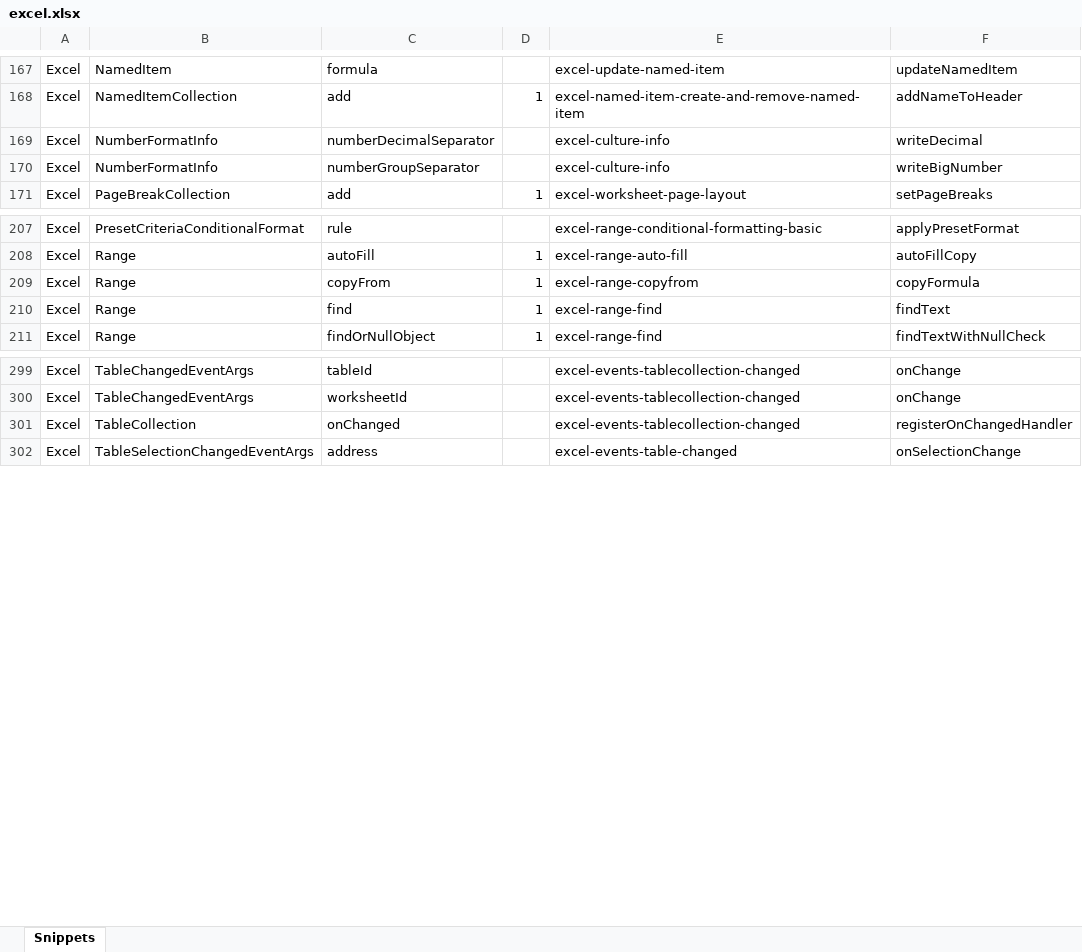
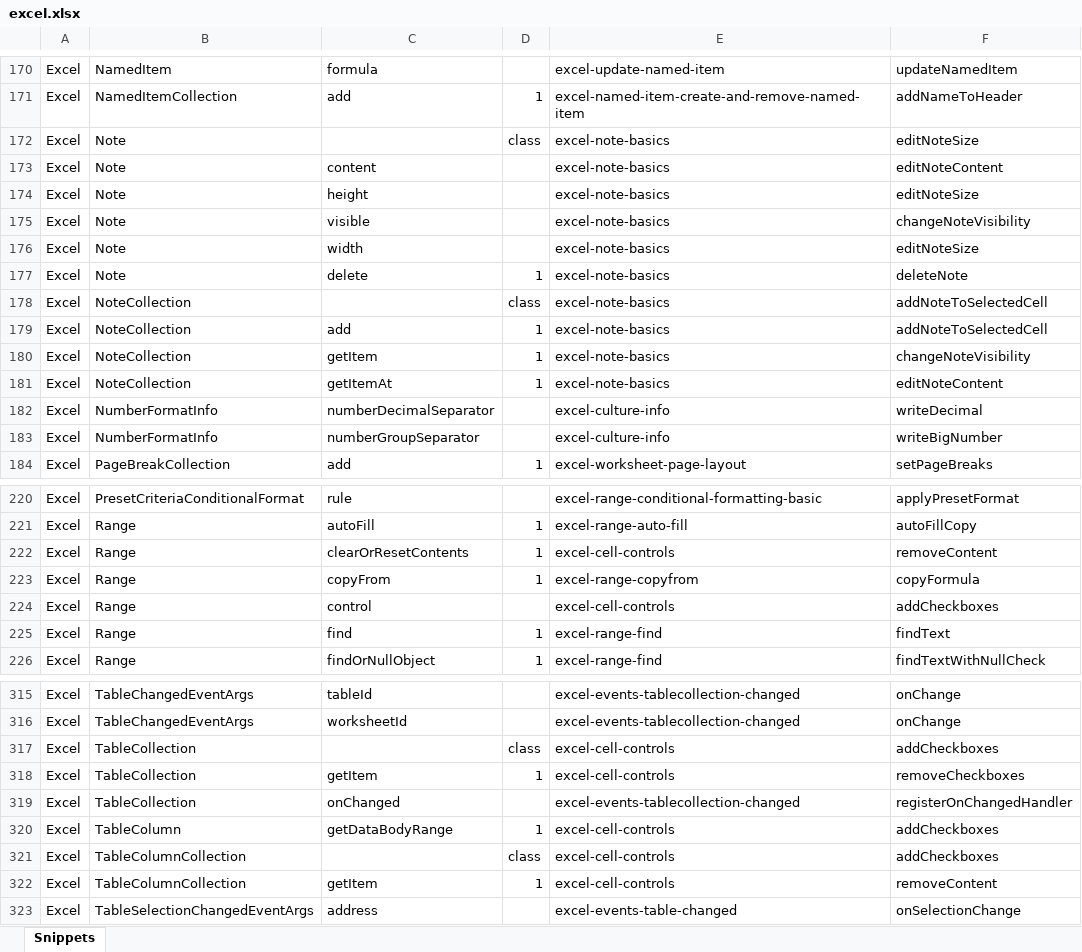
Before and after one commit to OfficeDev/office-js-snippets, an Excel workbook: snippet-extractor-metadata/excel.xlsx, sheet Snippets, drawn as a sheet; only a part is shown, gaps mark what is left out; values as stored, in another font and other column widths than the file's, no borders; table styles not drawn; the diff covers the shown part only; the diff names each change by its address in the sheet, - before the commit and + after, or states it on an @@ line.

Commit message:
[Excel] (Range) Add cell control and notes snippets (#973)
* [Excel] (Range) Add cell control snippet

* [Excel] (Notes) Add Notes snippet

* Refactor, move Notes sample to Comments folder

* Add comments to note snippet

* Add new snippets to excel.xlsx

* Run yarn start

* Incorporate code review feedback

* Re-run yarn start

* fix typo in excel.xlsx

* whitespace change in excel.xlsx

* Add new functionality to checkbox snippet

* Run yarn start

* Update excel.xlsx, re-run yarn start

* Add CellControlType to excel.xlsx, adjust comment locations, run yarn start

* Apply suggestions from code review

Co-authored-by: Alex Jerabek <38896772+AlexJerabek@users.noreply.github.com>

* Incorporate code review feedback, re-run yarn start

---------

Co-authored-by: Alex Jerabek <38896772+AlexJerabek@users.noreply.github.com>

```diff
--- a/snippet-extractor-metadata/excel.xlsx (sheet Snippets)
+++ b/snippet-extractor-metadata/excel.xlsx (sheet Snippets)
+row 172: Excel | Note |  | class | excel-note-basics | editNoteSize
+row 173: Excel | Note | content |  | excel-note-basics | editNoteContent
+row 174: Excel | Note | height |  | excel-note-basics | editNoteSize
+row 175: Excel | Note | visible |  | excel-note-basics | changeNoteVisibility
+row 176: Excel | Note | width |  | excel-note-basics | editNoteSize
+row 177: Excel | Note | delete | 1 | excel-note-basics | deleteNote
+row 178: Excel | NoteCollection |  | class | excel-note-basics | addNoteToSelectedCell
+row 179: Excel | NoteCollection | add | 1 | excel-note-basics | addNoteToSelectedCell
+row 180: Excel | NoteCollection | getItem | 1 | excel-note-basics | changeNoteVisibility
+row 181: Excel | NoteCollection | getItemAt | 1 | excel-note-basics | editNoteContent
+row 222: Excel | Range | clearOrResetContents | 1 | excel-cell-controls | removeContent
+row 224: Excel | Range | control |  | excel-cell-controls | addCheckboxes
+row 317: Excel | TableCollection |  | class | excel-cell-controls | addCheckboxes
+row 318: Excel | TableCollection | getItem | 1 | excel-cell-controls | removeCheckboxes
+row 320: Excel | TableColumn | getDataBodyRange | 1 | excel-cell-controls | addCheckboxes
+row 321: Excel | TableColumnCollection |  | class | excel-cell-controls | addCheckboxes
+row 322: Excel | TableColumnCollection | getItem | 1 | excel-cell-controls | removeContent
```
Also changed, not shown: 4 added rows elsewhere in this sheet, 11 other files.
